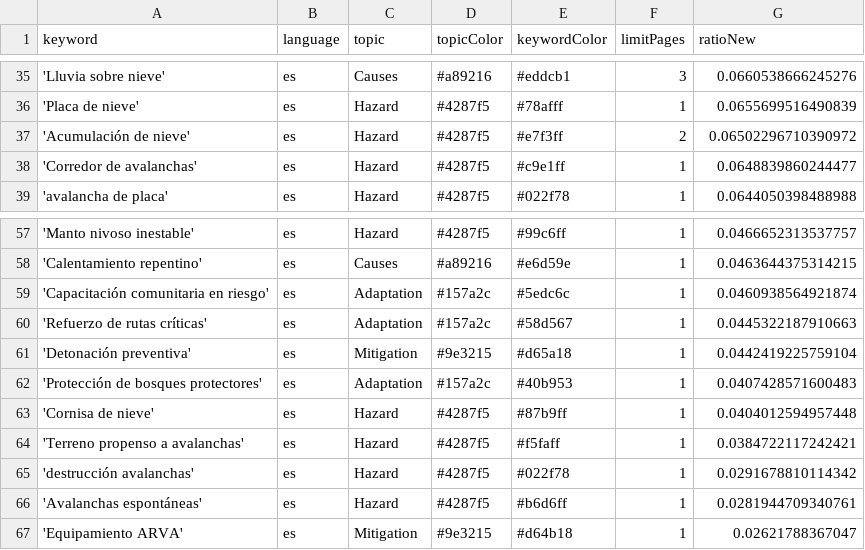
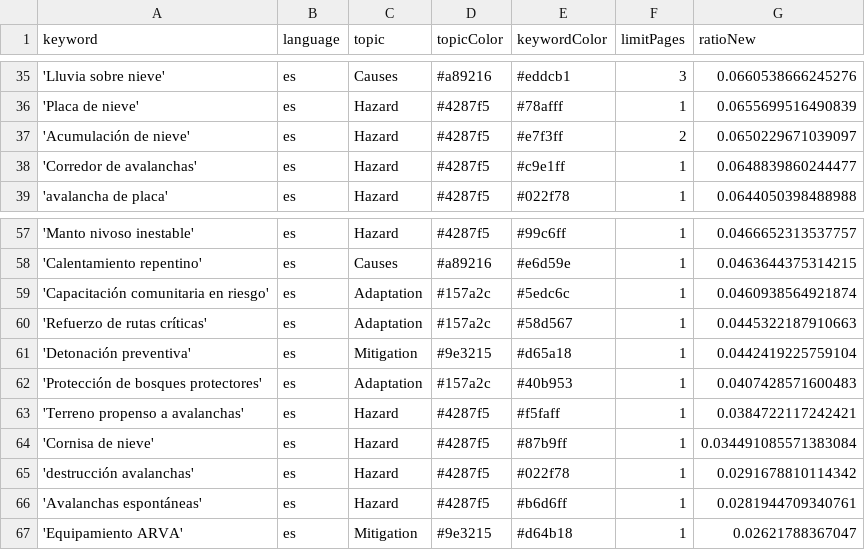
Before and after one commit to picawe-news/AvalanchaIsComing, a CSV file: keywords.csv, drawn as a sheet; only a part is shown, gaps mark what is left out.

Commit message:
Commit from GitHub Actions (harvest:0.0)

```diff
--- a/keywords.csv
+++ b/keywords.csv
@@ -36,3 +36,3 @@ keyword,language,topic,topicColor,keywordColor,limitPages,ratioNew
 'Placa de nieve',es,Hazard,#4287f5,#78afff,1,0.0655699516490839
-'Acumulación de nieve',es,Hazard,#4287f5,#e7f3ff,2,0.06502296710390972
+'Acumulación de nieve',es,Hazard,#4287f5,#e7f3ff,2,0.0650229671039097
 'Corredor de avalanchas',es,Hazard,#4287f5,#c9e1ff,1,0.0648839860244477
@@ -62,4 +62,4 @@ keyword,language,topic,topicColor,keywordColor,limitPages,ratioNew
 'Protección de bosques protectores',es,Adaptation,#157a2c,#40b953,1,0.0407428571600483
-'Cornisa de nieve',es,Hazard,#4287f5,#87b9ff,1,0.0404012594957448
 'Terreno propenso a avalanchas',es,Hazard,#4287f5,#f5faff,1,0.0384722117242421
+'Cornisa de nieve',es,Hazard,#4287f5,#87b9ff,1,0.034491085571383084
 'destrucción avalanchas',es,Hazard,#4287f5,#022f78,1,0.0291678810114342
```
